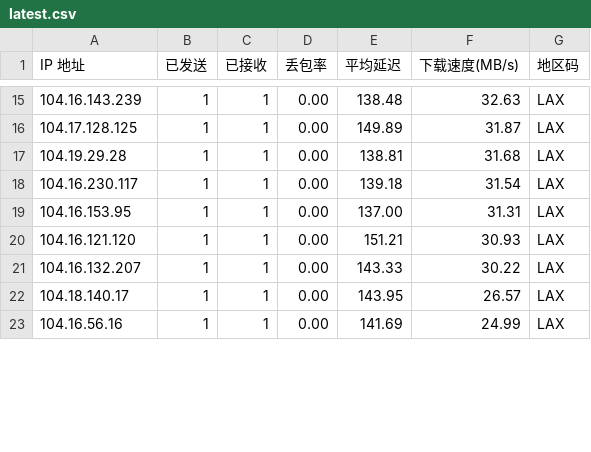
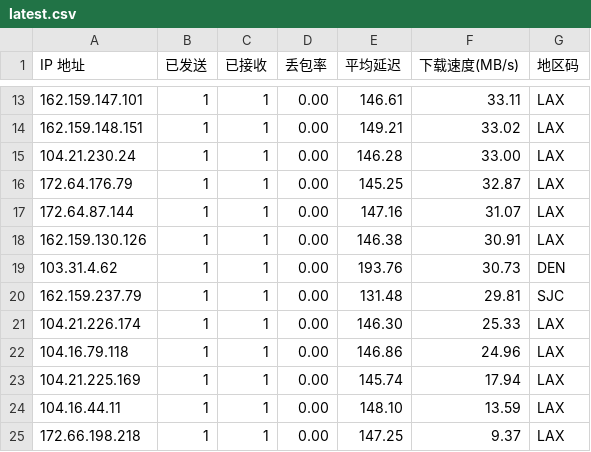
Before and after one commit to ahang39/router, a CSV file: latest.csv, drawn as a sheet; only a part is shown, gaps mark what is left out; the diff covers the shown part only.

```diff
--- a/latest.csv
+++ b/latest.csv
@@ -15,9 +13,13 @@ IP 地址,已发送,已接收,丢包率,平均延迟,下载速度(MB/s),地区
-104.16.143.239,1,1,0.00,138.48,32.63,LAX
-104.17.128.125,1,1,0.00,149.89,31.87,LAX
-104.19.29.28,1,1,0.00,138.81,31.68,LAX
-104.16.230.117,1,1,0.00,139.18,31.54,LAX
-104.16.153.95,1,1,0.00,137.00,31.31,LAX
-104.16.121.120,1,1,0.00,151.21,30.93,LAX
-104.16.132.207,1,1,0.00,143.33,30.22,LAX
-104.18.140.17,1,1,0.00,143.95,26.57,LAX
-104.16.56.16,1,1,0.00,141.69,24.99,LAX
+162.159.147.101,1,1,0.00,146.61,33.11,LAX
+162.159.148.151,1,1,0.00,149.21,33.02,LAX
+104.21.230.24,1,1,0.00,146.28,33.00,LAX
+172.64.176.79,1,1,0.00,145.25,32.87,LAX
+172.64.87.144,1,1,0.00,147.16,31.07,LAX
+162.159.130.126,1,1,0.00,146.38,30.91,LAX
+103.31.4.62,1,1,0.00,193.76,30.73,DEN
+162.159.237.79,1,1,0.00,131.48,29.81,SJC
+104.21.226.174,1,1,0.00,146.30,25.33,LAX
+104.16.79.118,1,1,0.00,146.86,24.96,LAX
+104.21.225.169,1,1,0.00,145.74,17.94,LAX
+104.16.44.11,1,1,0.00,148.10,13.59,LAX
+172.66.198.218,1,1,0.00,147.25,9.37,LAX
```
Also changed, not shown: 4 added rows, 7 removed rows and 46 edited cells elsewhere in this file, 1 other file.
